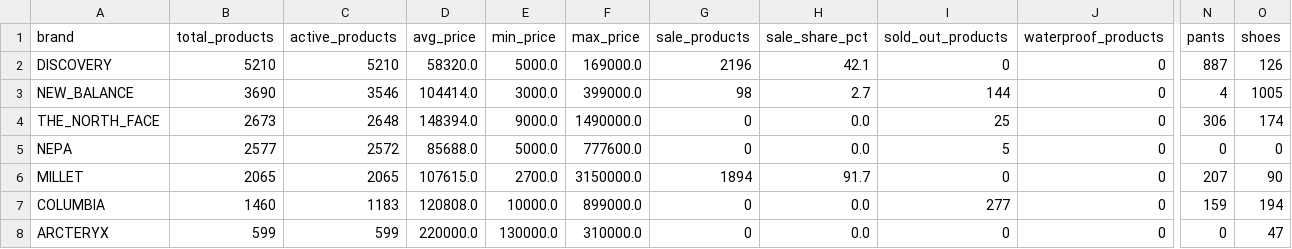
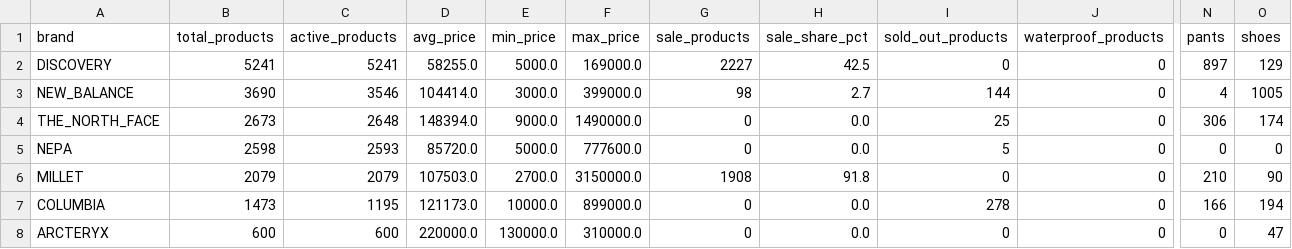
Before and after one commit to koreacolumbia-dotcom/E-comm-marketing-hub, a CSV file: reports/competitor_intel/brand_summary.csv, drawn as a sheet; only a part is shown, gaps mark what is left out; the diff names each change by its address in the sheet, - before the commit and + after, or states it on an @@ line.

```diff
--- a/reports/competitor_intel/brand_summary.csv
+++ b/reports/competitor_intel/brand_summary.csv
-B2 (total_products): 5210
+B2 (total_products): 5241
-C2 (active_products): 5210
+C2 (active_products): 5241
-D2 (avg_price): 58320.0
+D2 (avg_price): 58255.0
-G2 (sale_products): 2196
+G2 (sale_products): 2227
-H2 (sale_share_pct): 42.1
+H2 (sale_share_pct): 42.5
-N2 (pants): 887
+N2 (pants): 897
-O2 (shoes): 126
+O2 (shoes): 129
-B5 (total_products): 2577
+B5 (total_products): 2598
-C5 (active_products): 2572
+C5 (active_products): 2593
-D5 (avg_price): 85688.0
+D5 (avg_price): 85720.0
-B6 (total_products): 2065
+B6 (total_products): 2079
-C6 (active_products): 2065
+C6 (active_products): 2079
-D6 (avg_price): 107615.0
+D6 (avg_price): 107503.0
-G6 (sale_products): 1894
+G6 (sale_products): 1908
-H6 (sale_share_pct): 91.7
+H6 (sale_share_pct): 91.8
-N6 (pants): 207
+N6 (pants): 210
-B7 (total_products): 1460
+B7 (total_products): 1473
-C7 (active_products): 1183
+C7 (active_products): 1195
-D7 (avg_price): 120808.0
+D7 (avg_price): 121173.0
-I7 (sold_out_products): 277
+I7 (sold_out_products): 278
-N7 (pants): 159
+N7 (pants): 166
-B8 (total_products): 599
+B8 (total_products): 600
-C8 (active_products): 599
+C8 (active_products): 600
```
Also changed, not shown: reports/competitor_intel/checkpoint_arcteryx_raw_products.csv, 14 other files.
